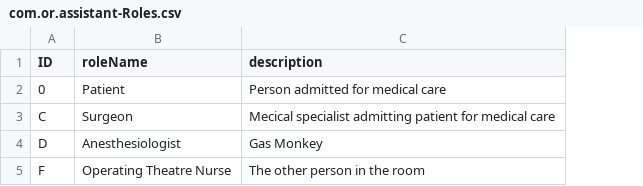
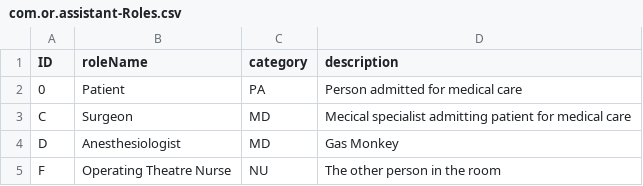
Before and after one commit to scongia/or-assistant, a CSV file: db/csv/com.or.assistant-Roles.csv, drawn as a sheet; the diff names each change by its address in the sheet, - before the commit and + after, or states it on an @@ line.

Commit message:
Updates to data model

```diff
--- a/db/csv/com.or.assistant-Roles.csv
+++ b/db/csv/com.or.assistant-Roles.csv
+column C (category), rows 2-5: PA | MD | MD | NU
```
Also changed, not shown: 2 other files.
